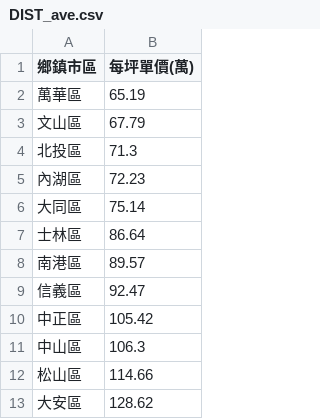
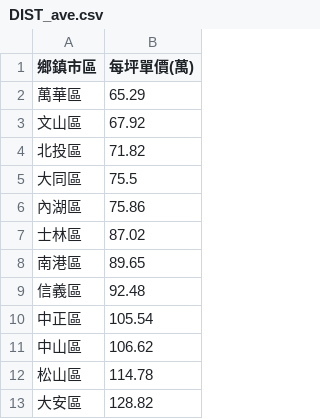
Before and after one commit to SSP6258/house_app, a CSV file: house_data/database/DIST_ave.csv, drawn as a sheet.

```diff
--- a/house_data/database/DIST_ave.csv
+++ b/house_data/database/DIST_ave.csv
@@ -1,13 +1,13 @@
 鄉鎮市區,每坪單價(萬)
-萬華區,65.19
-文山區,67.79
-北投區,71.3
-內湖區,72.23
-大同區,75.14
-士林區,86.64
-南港區,89.57
-信義區,92.47
-中正區,105.42
-中山區,106.3
-松山區,114.66
-大安區,128.62
+萬華區,65.29
+文山區,67.92
+北投區,71.82
+大同區,75.5
+內湖區,75.86
+士林區,87.02
+南港區,89.65
+信義區,92.48
+中正區,105.54
+中山區,106.62
+松山區,114.78
+大安區,128.82
```
Also changed, not shown: house_data/database/MRT_ave.csv, house_data/database/SKU_ave.csv.
